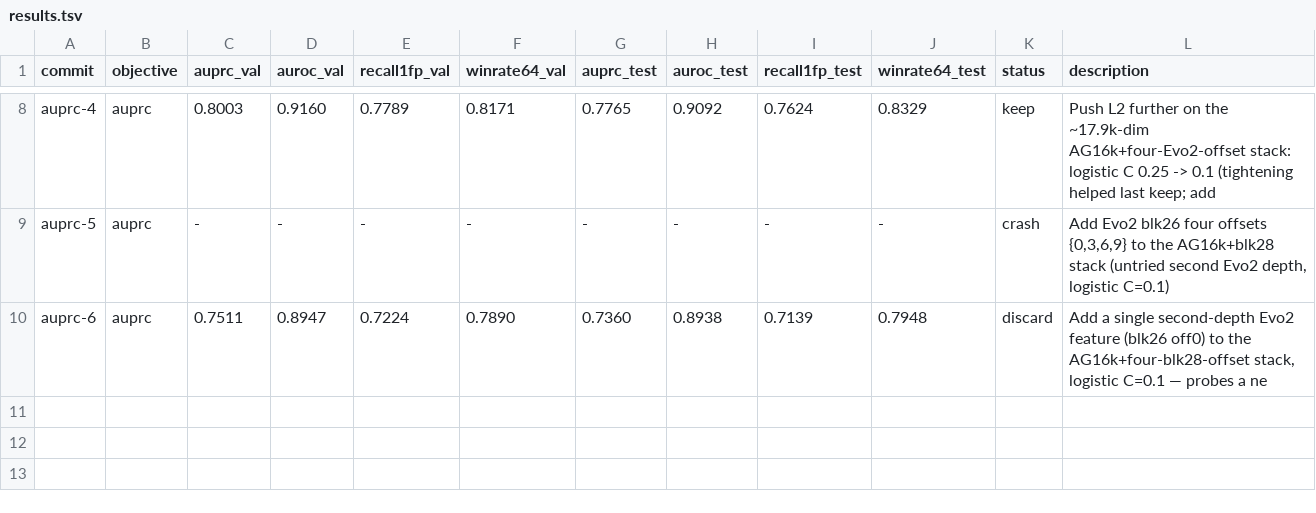
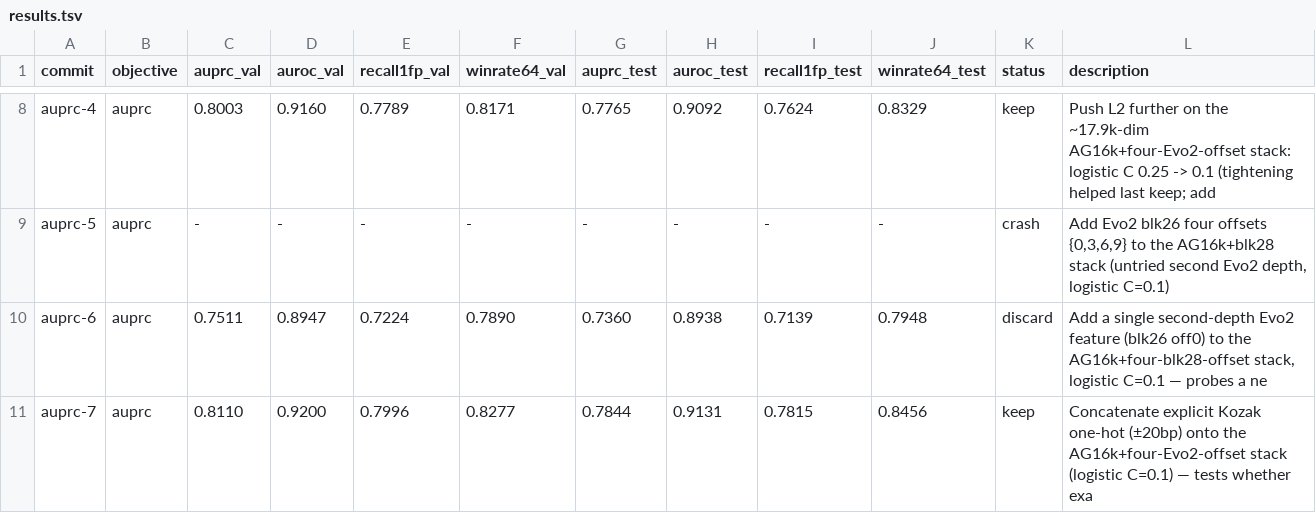
Before and after one commit to cheeseman-lab/tisiago, a TSV file: autoresearch/results.tsv, drawn as a sheet; only a part is shown, gaps mark what is left out; the diff names each change by its address in the sheet, - before the commit and + after, or states it on an @@ line.

Commit message:
[auprc] keep i7 obj=0.8110 (bar=0.8003): Concatenate explicit Kozak one-hot (±20bp) onto the AG16k+four-Evo2-offset stack (logistic C=0.1) — tests whether exa

```diff
--- a/autoresearch/results.tsv
+++ b/autoresearch/results.tsv
+row 11: auprc-7 | auprc | 0.8110 | 0.9200 | 0.7996 | 0.8277 | 0.7844 | 0.9131 | 0.7815 | 0.8456 | keep | Concatenate explicit Kozak one-hot (±20bp) onto the AG16k+four-Evo2-offset stack (logistic C=0.1) — tests whether exa
```
Also changed, not shown: 1 other file.
